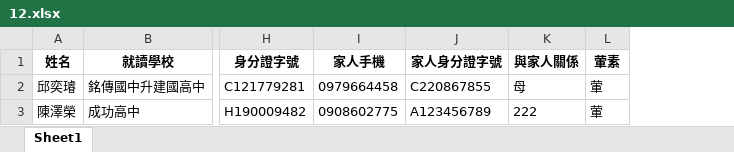
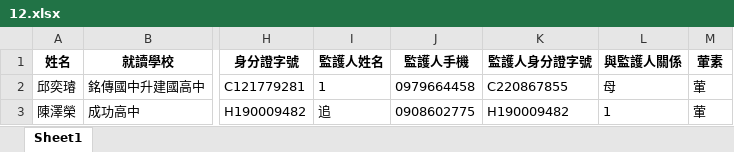
Before and after one commit to Timothychen00/izcc2022summer, an Excel workbook: 12.xlsx, sheet Sheet1, drawn as a sheet; only a part is shown, gaps mark what is left out; values as stored, in another font and other column widths than the file's, no borders; removed rows and columns are numbered as before the commit, all else as after; the diff names each change by its address in the sheet, - before the commit and + after, or states it on an @@ line.

Commit message:
監護人姓名

```diff
--- a/12.xlsx (sheet Sheet1)
+++ b/12.xlsx (sheet Sheet1)
+column I (監護人姓名), rows 2-3: 1 | 追
-column J (家人身分證字號), rows 2-3: C220867855 | A123456789
-column K (與家人關係), rows 2-3: 母 | 222
+column K (監護人身分證字號), rows 2-3: C220867855 | H190009482
+column L (與監護人關係), rows 2-3: 母 | 1
-J1: 家人手機
+J1: 監護人手機
```
Also changed, not shown: 3 other files.
